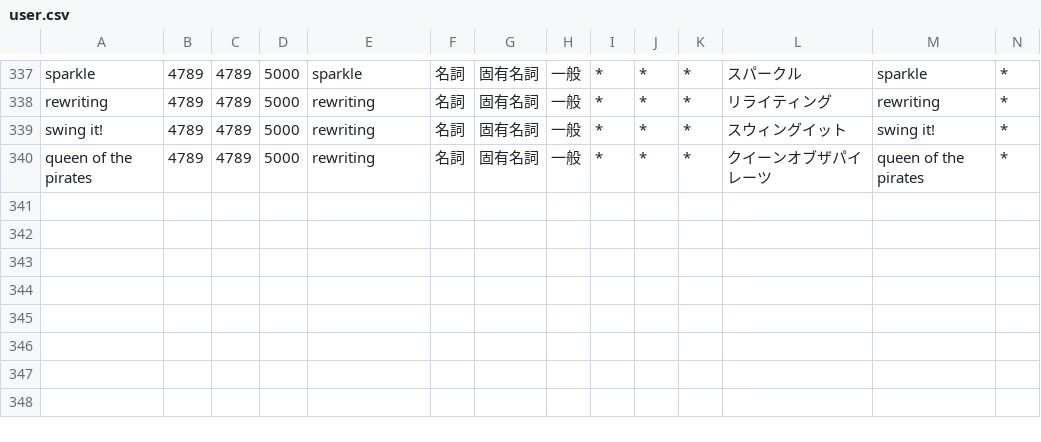
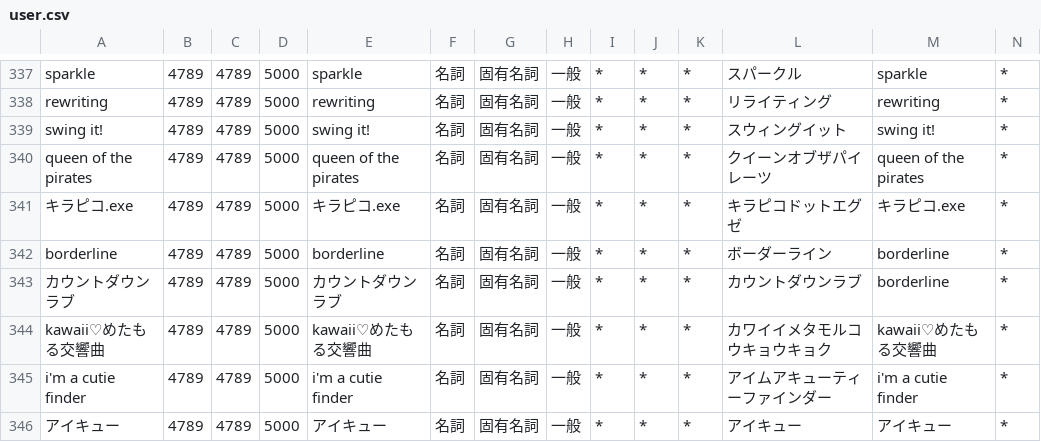
Before and after one commit to ibukinus/bluesky-feed-generator, a CSV file: user.csv, drawn as a sheet; only a part is shown, gaps mark what is left out; rows hold the shown columns only; the diff names each change by its address in the sheet, - before the commit and + after, or states it on an @@ line.

Commit message:
キーワードの追加
- キラピコ.exe
- borderline
- カウントダウンラブ
- KAWAII♡めたもる交響曲
- Im a Cutie Finder
- アイキュー

```diff
--- a/user.csv
+++ b/user.csv
-E339: rewriting
+E339: swing it!
-E340: rewriting
+E340: queen of the pirates
+row 341: キラピコ.exe | 4789 | 4789 | 5000 | キラピコ.exe | 名詞 | 固有名詞 | 一般 | * | * | * | キラピコドットエグゼ | キラピコ.exe | *
+row 342: borderline | 4789 | 4789 | 5000 | borderline | 名詞 | 固有名詞 | 一般 | * | * | * | ボーダーライン | borderline | *
+row 343: カウントダウンラブ | 4789 | 4789 | 5000 | カウントダウンラブ | 名詞 | 固有名詞 | 一般 | * | * | * | カウントダウンラブ | borderline | *
+row 344: kawaii♡めたもる交響曲 | 4789 | 4789 | 5000 | kawaii♡めたもる交響曲 | 名詞 | 固有名詞 | 一般 | * | * | * | カワイイメタモルコウキョウキョク | kawaii♡めたもる交響曲 | *
+row 345: i'm a cutie finder | 4789 | 4789 | 5000 | i'm a cutie finder | 名詞 | 固有名詞 | 一般 | * | * | * | アイムアキューティーファインダー | i'm a cutie finder | *
+row 346: アイキュー | 4789 | 4789 | 5000 | アイキュー | 名詞 | 固有名詞 | 一般 | * | * | * | アイキュー | アイキュー | *
```
Also changed, not shown: 1 other file.
